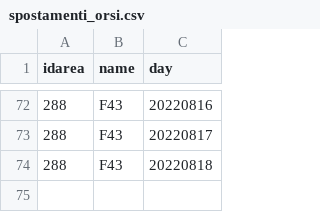
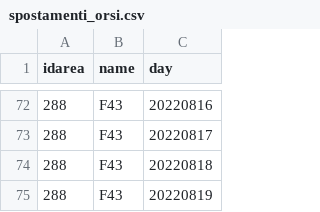
Before and after one commit to napo/mappingpatbears, a CSV file: docs/data/spostamenti_orsi.csv, drawn as a sheet; only a part is shown, gaps mark what is left out; the diff names each change by its address in the sheet, - before the commit and + after, or states it on an @@ line.

Commit message:
Latest data: Fri Aug 19 23:23:35 UTC 2022

```diff
--- a/docs/data/spostamenti_orsi.csv
+++ b/docs/data/spostamenti_orsi.csv
+row 75: 288 | F43 | 20220819
```
Also changed, not shown: 1 other file.
